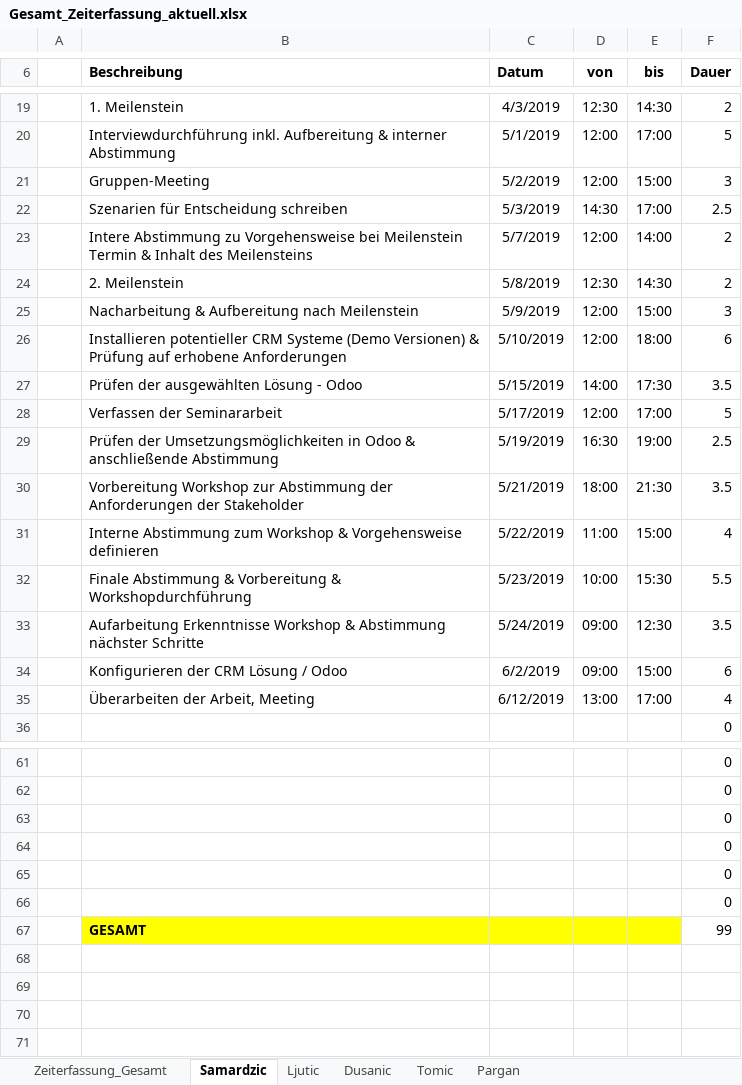
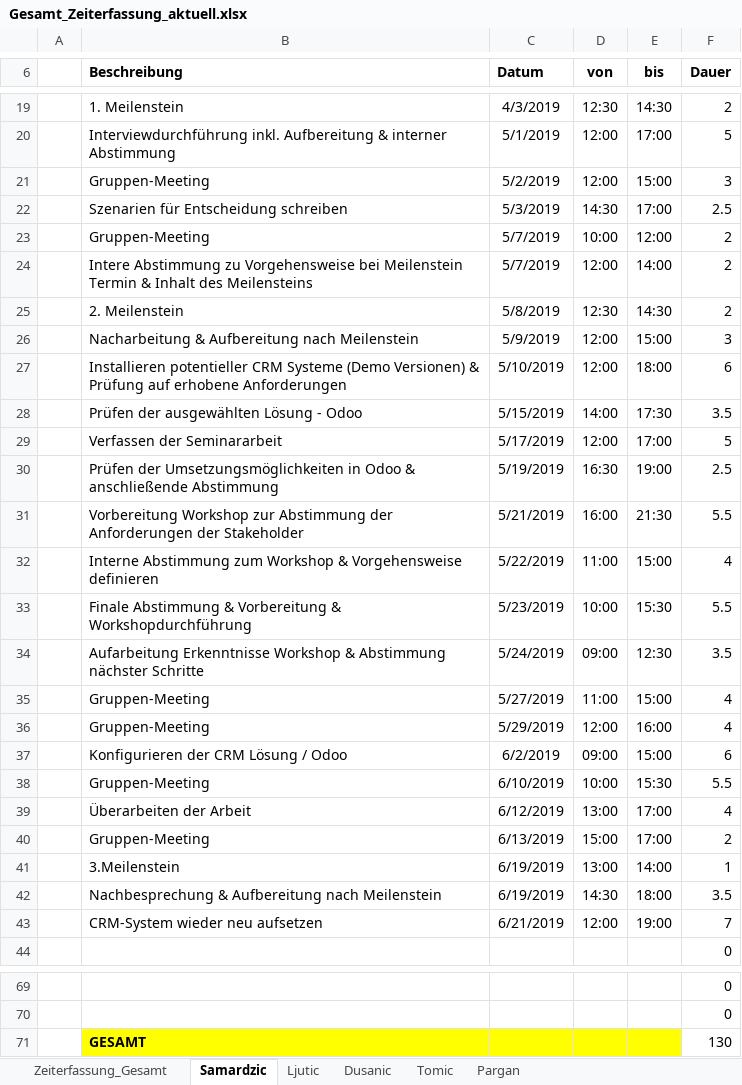
Before and after one commit to MilosTomic123/IT_Projekt_SS19, an Excel workbook: Arbeitsdokumente/Gesamt_Zeiterfassung_aktuell.xlsx, sheet Samardzic, drawn as a sheet; only a part is shown, gaps mark what is left out; values as stored, in another font and other column widths than the file's, no borders; table styles not drawn; removed rows and columns are numbered as before the commit, all else as after; the diff names each change by its address in the sheet, - before the commit and + after, or states it on an @@ line.

```diff
--- a/Arbeitsdokumente/Gesamt_Zeiterfassung_aktuell.xlsx (sheet Samardzic)
+++ b/Arbeitsdokumente/Gesamt_Zeiterfassung_aktuell.xlsx (sheet Samardzic)
+row 23:  | Gruppen-Meeting | 5/7/2019 | 10:00 | 12:00 | 2
-D31 (von): 18:00
+D31 (von): 16:00
-F31 (Dauer): 3.5
+F31 (Dauer): 5.5
+row 35:  | Gruppen-Meeting | 5/27/2019 | 11:00 | 15:00 | 4
+row 36:  | Gruppen-Meeting | 5/29/2019 | 12:00 | 16:00 | 4
+row 38:  | Gruppen-Meeting | 6/10/2019 | 10:00 | 15:30 | 5.5
-B39 (Beschreibung): Überarbeiten der Arbeit, Meeting
+B39 (Beschreibung): Überarbeiten der Arbeit
+row 40:  | Gruppen-Meeting | 6/13/2019 | 15:00 | 17:00 | 2
+row 41:  | 3.Meilenstein | 6/19/2019 | 13:00 | 14:00 | 1
+row 42:  | Nachbesprechung & Aufbereitung nach Meilenstein | 6/19/2019 | 14:30 | 18:00 | 3.5
+row 43:  | CRM-System wieder neu aufsetzen | 6/21/2019 | 12:00 | 19:00 | 7
-row 63:  |  |  |  |  | 0
-row 64:  |  |  |  |  | 0
-row 65:  |  |  |  |  | 0
-row 66:  |  |  |  |  | 0
-F71 (Dauer): 99
+F71 (Dauer): 130
```
Also changed, not shown: sheet Ljutic, sheet Dusanic, sheet Tomic, sheet Pargan, sheet Zeiterfassung_Gesamt, charts or pictures, 2 other files.
